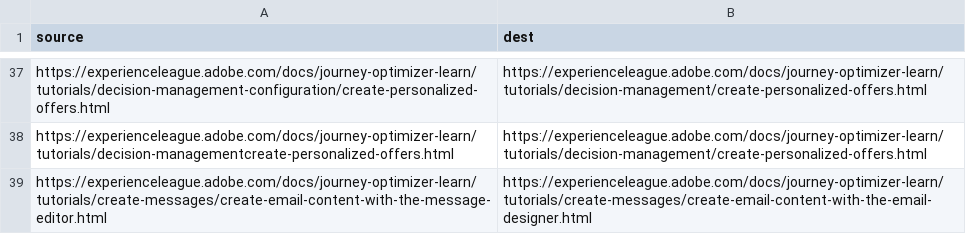
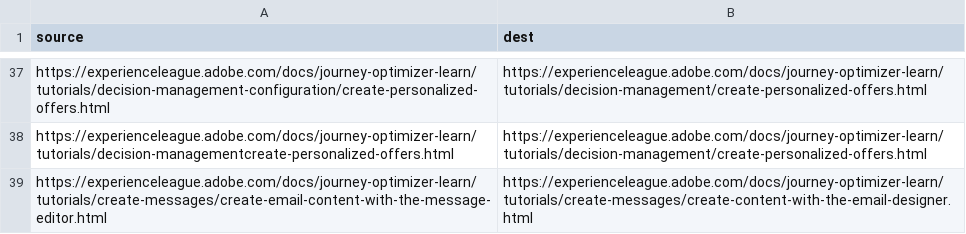
Before and after one commit to AdobeDocs/journey-optimizer-learn.zh-Hans, a CSV file: redirects.csv, drawn as a sheet; only a part is shown, gaps mark what is left out.

Commit message:
Synced non localizable files from repo .

```diff
--- a/redirects.csv
+++ b/redirects.csv
@@ -38,2 +38,2 @@ https://experienceleague.adobe.com/docs/journey-optimizer-learn/tutorials/decisi
 https://experienceleague.adobe.com/docs/journey-optimizer-learn/tutorials/decision-managementcreate-personalized-offers.html,https://experienceleague.adobe.com/docs/journey-optimizer-learn/tutorials/decision-management/create-personalized-offers.html
-https://experienceleague.adobe.com/docs/journey-optimizer-learn/tutorials/create-messages/create-email-content-with-the-message-editor.html,https://experienceleague.adobe.com/docs/journey-optimizer-learn/tutorials/create-messages/create-email-content-with-the-email-designer.html
+https://experienceleague.adobe.com/docs/journey-optimizer-learn/tutorials/create-messages/create-email-content-with-the-message-editor.html,https://experienceleague.adobe.com/docs/journey-optimizer-learn/tutorials/create-messages/create-content-with-the-email-designer.html
```
